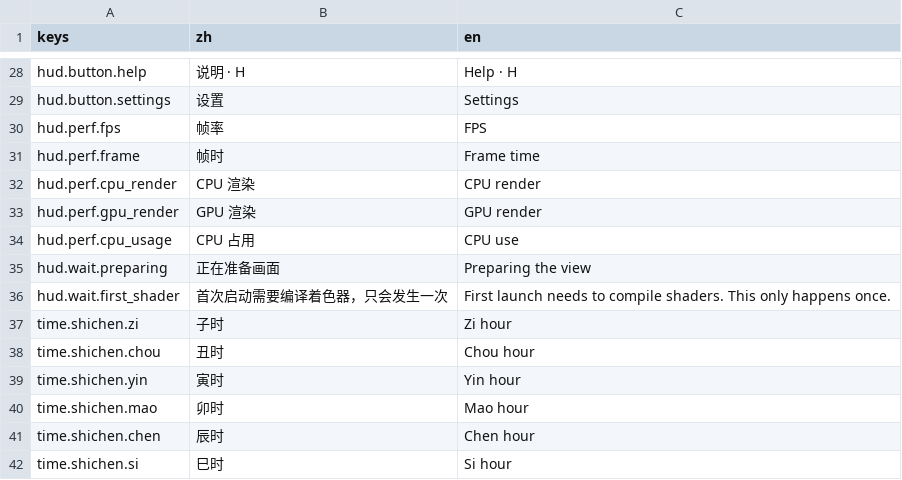
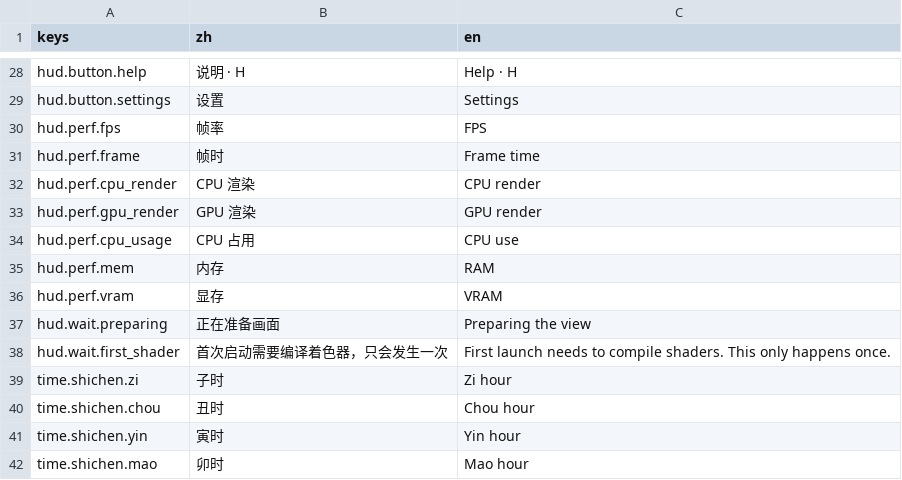
Before and after one commit to Wendystar0628/UESTC_RPG, a CSV file: game/hud/i18n/zh.csv, drawn as a sheet; only a part is shown, gaps mark what is left out; the shorter side is filled out with more unchanged rows.

```diff
--- a/game/hud/i18n/zh.csv
+++ b/game/hud/i18n/zh.csv
@@ -34,2 +34,4 @@ hud.perf.gpu_render,GPU 渲染,GPU render
 hud.perf.cpu_usage,CPU 占用,CPU use
+hud.perf.mem,内存,RAM
+hud.perf.vram,显存,VRAM
 hud.wait.preparing,正在准备画面,Preparing the view
```
Also changed, not shown: 1 other file.
